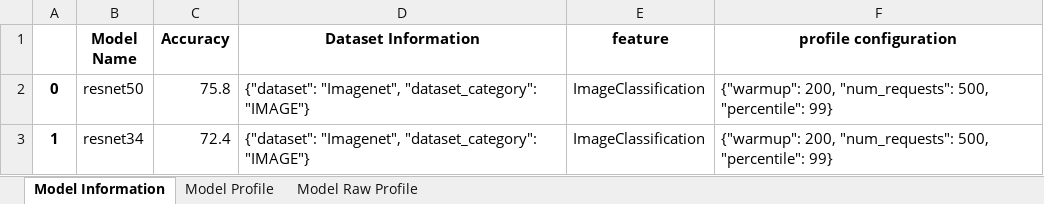
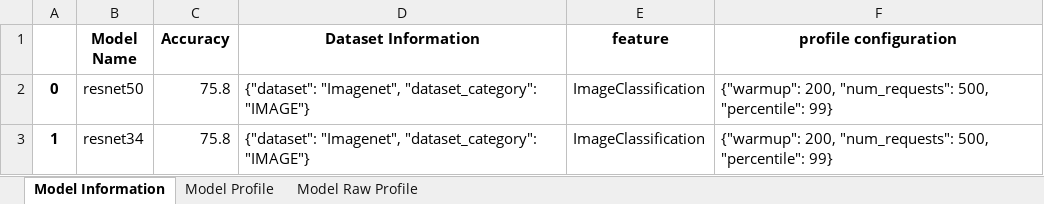
Before and after one commit to alindkhare/srtml-experiments, an Excel workbook: image_preprocessing/two_vertex/accuracy_degradation/physical/image_classification.xlsx, sheet Model Information, drawn as a sheet; values as stored, in another font and other column widths than the file's, no borders; the diff names each change by its address in the sheet, - before the commit and + after, or states it on an @@ line.

```diff
--- a/image_preprocessing/two_vertex/accuracy_degradation/physical/image_classification.xlsx (sheet Model Information)
+++ b/image_preprocessing/two_vertex/accuracy_degradation/physical/image_classification.xlsx (sheet Model Information)
-C3 (Accuracy): 72.4
+C3 (Accuracy): 75.8
```
Also changed, not shown: sheet Model Profile, sheet Model Raw Profile, image_preprocessing/two_vertex/accuracy_degradation/virtual/virtual_image_classification.xlsx.
